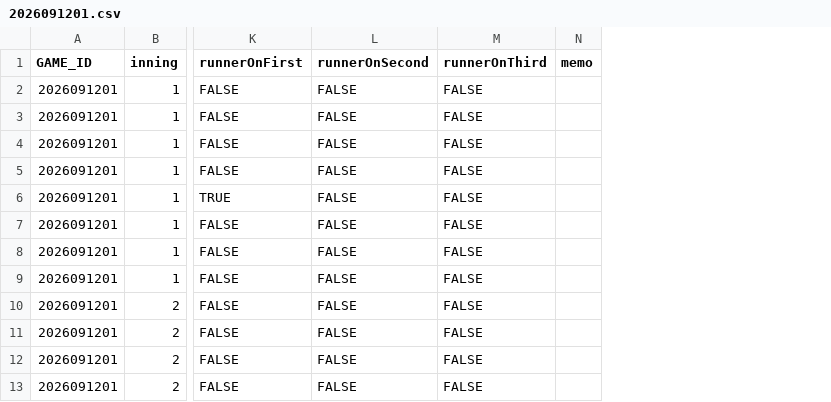
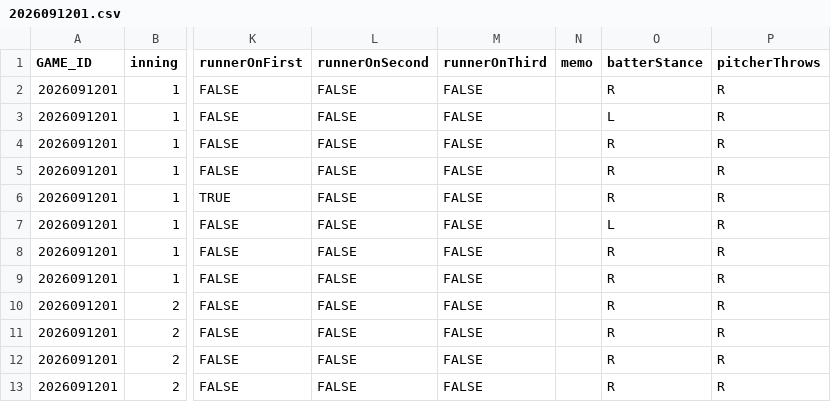
Before and after one commit to sota2486/BaseballStats, a CSV file: 2026091201.csv, drawn as a sheet; only a part is shown, gaps mark what is left out; the diff names each change by its address in the sheet, - before the commit and + after, or states it on an @@ line.

```diff
--- a/2026091201.csv
+++ b/2026091201.csv
+column O (batterStance), rows 2-13: R | L | R | R | R | L | R | R | R | R | R | R
+column P (pitcherThrows), rows 2-13: all R
```
Also changed, not shown: 2026091202.csv, Baseball - シート1.csv.
